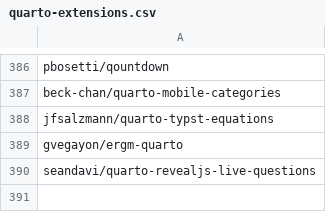
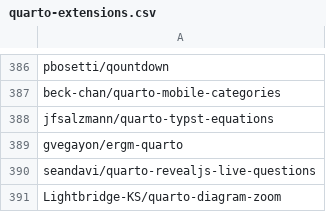
Before and after one commit to mcanouil/quarto-extensions, a CSV file: extensions/quarto-extensions.csv, drawn as a sheet; only a part is shown, gaps mark what is left out; the diff names each change by its address in the sheet, - before the commit and + after, or states it on an @@ line.

```diff
--- a/extensions/quarto-extensions.csv
+++ b/extensions/quarto-extensions.csv
+row 391: Lightbridge-KS/quarto-diagram-zoom
```
